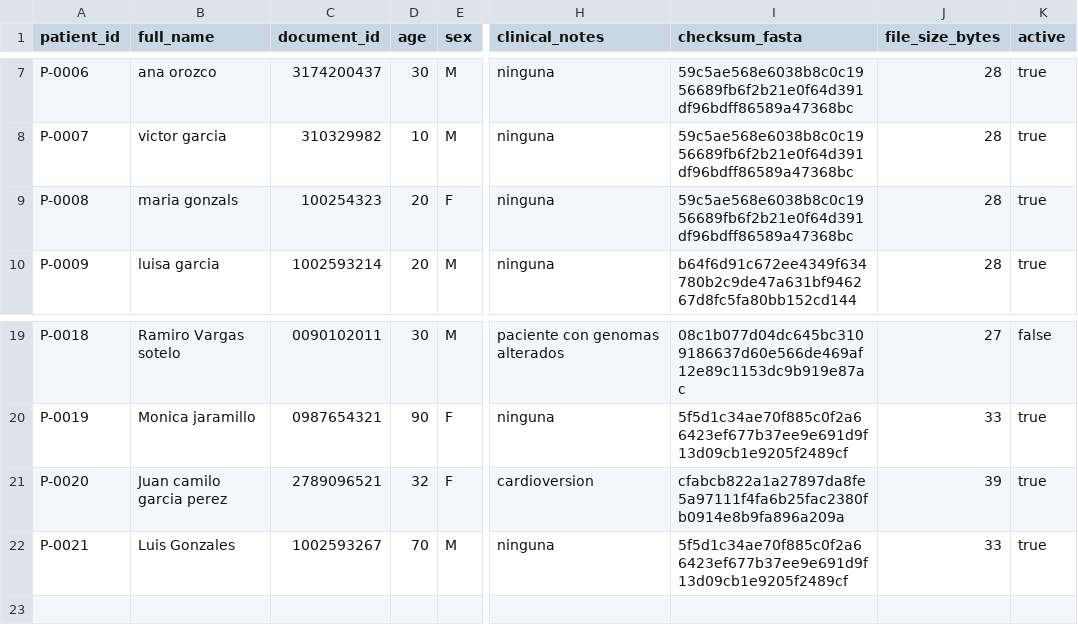
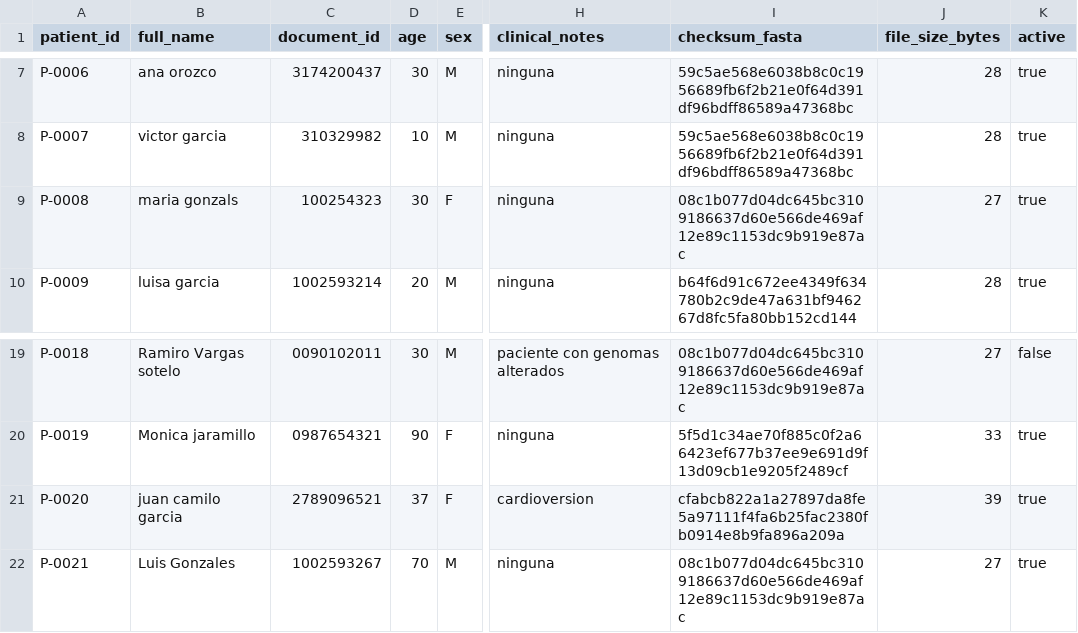
Before and after one commit to victormanuel20/Genomic_proyecto, a CSV file: tcp_serverGenomics/data/pacientes.csv, drawn as a sheet; only a part is shown, gaps mark what is left out; the diff names each change by its address in the sheet, - before the commit and + after, or states it on an @@ line.

```diff
--- a/tcp_serverGenomics/data/pacientes.csv
+++ b/tcp_serverGenomics/data/pacientes.csv
-D9 (age): 20
+D9 (age): 30
-I9 (checksum_fasta): 59c5ae568e6038b8c0c1956689fb6f2b21e0f64d391df96bdff86589a47368bc
+I9 (checksum_fasta): 08c1b077d04dc645bc3109186637d60e566de469af12e89c1153dc9b919e87ac
-J9 (file_size_bytes): 28
+J9 (file_size_bytes): 27
-B21 (full_name): Juan camilo garcia perez
+B21 (full_name): juan camilo garcia
-D21 (age): 32
+D21 (age): 37
-I22 (checksum_fasta): 5f5d1c34ae70f885c0f2a66423ef677b37ee9e691d9f13d09cb1e9205f2489cf
+I22 (checksum_fasta): 08c1b077d04dc645bc3109186637d60e566de469af12e89c1153dc9b919e87ac
-J22 (file_size_bytes): 33
+J22 (file_size_bytes): 27
```
Also changed, not shown: tcp_serverGenomics/data/detecciones.csv, 4 other files.
